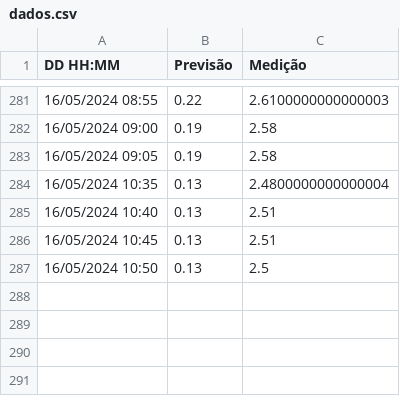
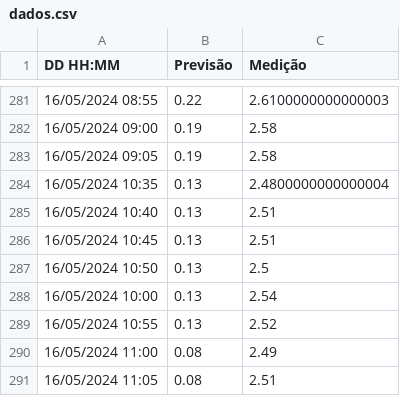
Before and after one commit to luizdavilaf/nivel-lagoa-2, a CSV file: dados.csv, drawn as a sheet; only a part is shown, gaps mark what is left out.

```diff
--- a/dados.csv
+++ b/dados.csv
@@ -287 +287,5 @@ DD HH:MM,Previsão,Medição
 16/05/2024 10:50,0.13,2.5
+16/05/2024 10:00,0.13,2.54
+16/05/2024 10:55,0.13,2.52
+16/05/2024 11:00,0.08,2.49
+16/05/2024 11:05,0.08,2.51
```
Also changed, not shown: 1 other file.
